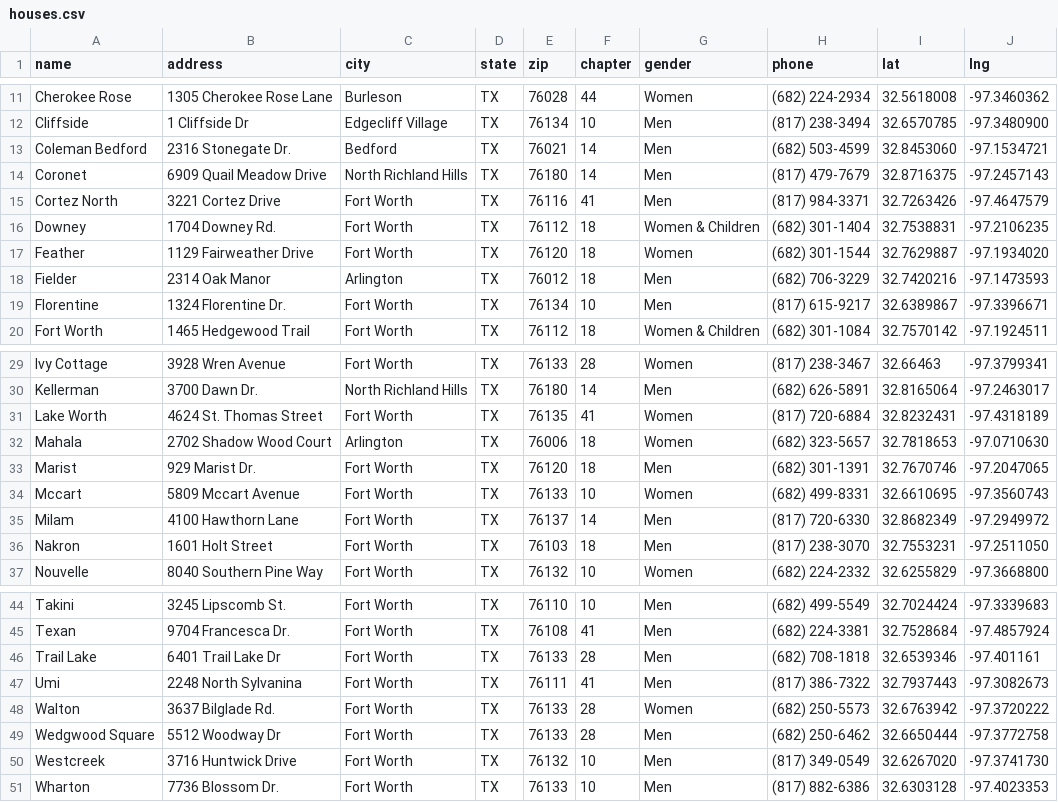
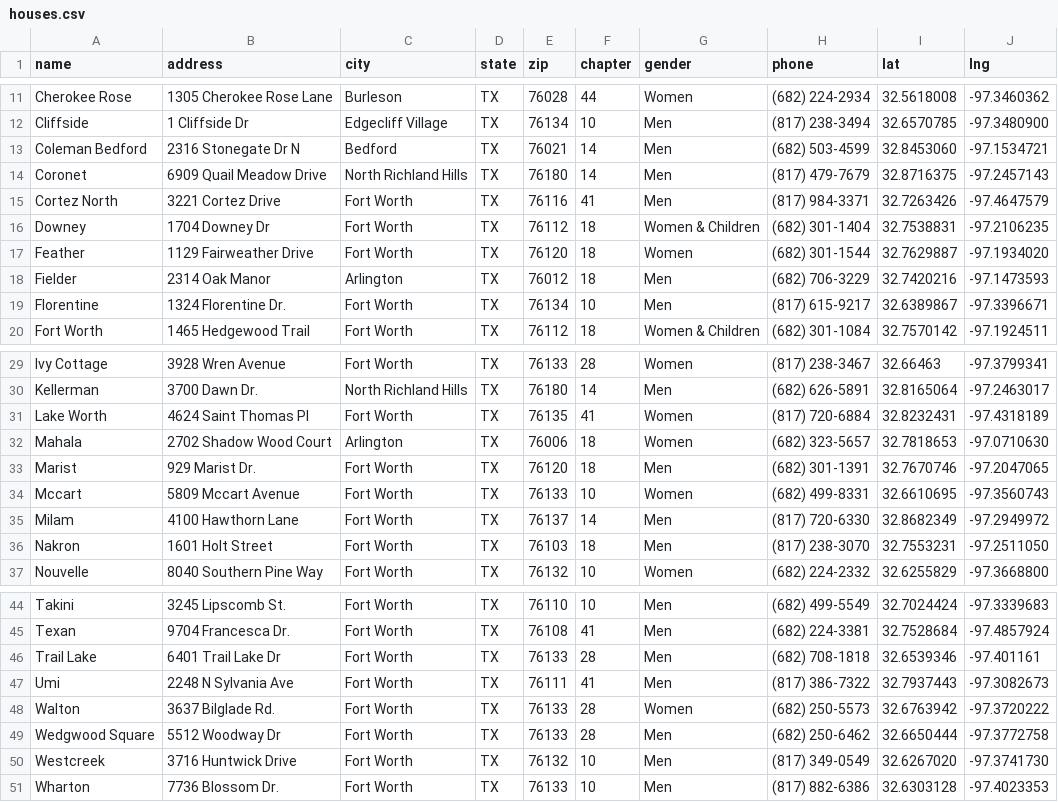
Before and after one commit to CTerry001/oxford-dfw, a CSV file: data/fort-worth/houses.csv, drawn as a sheet; only a part is shown, gaps mark what is left out.

```diff
--- a/data/fort-worth/houses.csv
+++ b/data/fort-worth/houses.csv
@@ -12,6 +12,6 @@ Cherokee Rose,1305 Cherokee Rose Lane,Burleson,TX,76028,44,Women,(682) 224-2934,
 Cliffside,1 Cliffside Dr,Edgecliff Village,TX,76134,10,Men,(817) 238-3494,32.6570785,-97.3480900
-Coleman Bedford,2316 Stonegate Dr.,Bedford,TX,76021,14,Men,(682) 503-4599,32.8453060,-97.1534721
+Coleman Bedford,2316 Stonegate Dr N,Bedford,TX,76021,14,Men,(682) 503-4599,32.8453060,-97.1534721
 Coronet,6909 Quail Meadow Drive,North Richland Hills,TX,76180,14,Men,(817) 479-7679,32.8716375,-97.2457143
 Cortez North,3221 Cortez Drive,Fort Worth,TX,76116,41,Men,(817) 984-3371,32.7263426,-97.4647579
-Downey,1704 Downey Rd.,Fort Worth,TX,76112,18,Women & Children,(682) 301-1404,32.7538831,-97.2106235
+Downey,1704 Downey Dr,Fort Worth,TX,76112,18,Women & Children,(682) 301-1404,32.7538831,-97.2106235
 Feather,1129 Fairweather Drive,Fort Worth,TX,76120,18,Women,(682) 301-1544,32.7629887,-97.1934020
@@ -30,3 +30,3 @@ Ivy Cottage,3928 Wren Avenue,Fort Worth,TX,76133,28,Women,(817) 238-3467,32.6646
 Kellerman,3700 Dawn Dr.,North Richland Hills,TX,76180,14,Men,(682) 626-5891,32.8165064,-97.2463017
-Lake Worth,4624 St. Thomas Street,Fort Worth,TX,76135,41,Women,(817) 720-6884,32.8232431,-97.4318189
+Lake Worth,4624 Saint Thomas Pl,Fort Worth,TX,76135,41,Women,(817) 720-6884,32.8232431,-97.4318189
 Mahala,2702 Shadow Wood Court,Arlington,TX,76006,18,Women,(682) 323-5657,32.7818653,-97.0710630
@@ -46,3 +46,3 @@ Texan,9704 Francesca Dr.,Fort Worth,TX,76108,41,Men,(682) 224-3381,32.7528684,-9
 Trail Lake,6401 Trail Lake Dr,Fort Worth,TX,76133,28,Men,(682) 708-1818,32.6539346,-97.401161
-Umi,2248 North Sylvanina,Fort Worth,TX,76111,41,Men,(817) 386-7322,32.7937443,-97.3082673
+Umi,2248 N Sylvania Ave,Fort Worth,TX,76111,41,Men,(817) 386-7322,32.7937443,-97.3082673
 Walton,3637 Bilglade Rd.,Fort Worth,TX,76133,28,Women,(682) 250-5573,32.6763942,-97.3720222
```
Also changed, not shown: data/dallas/houses.csv, 7 other files.
